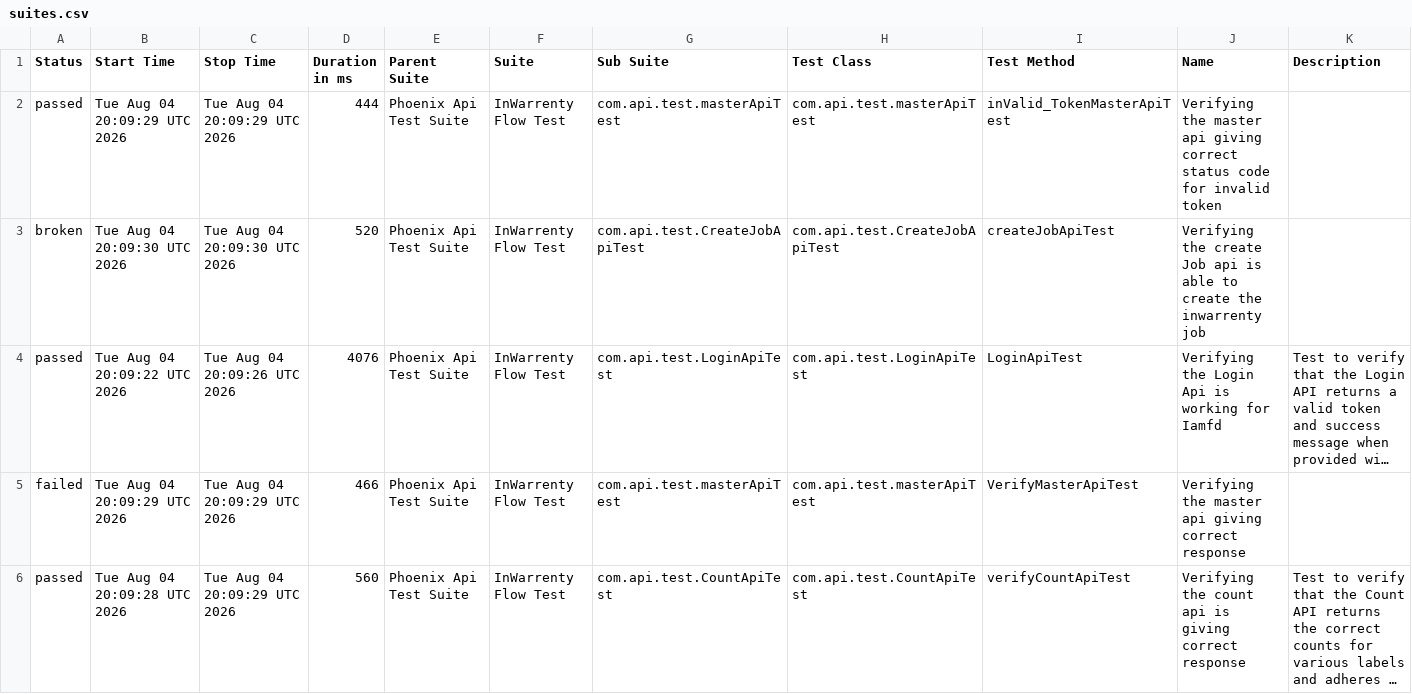
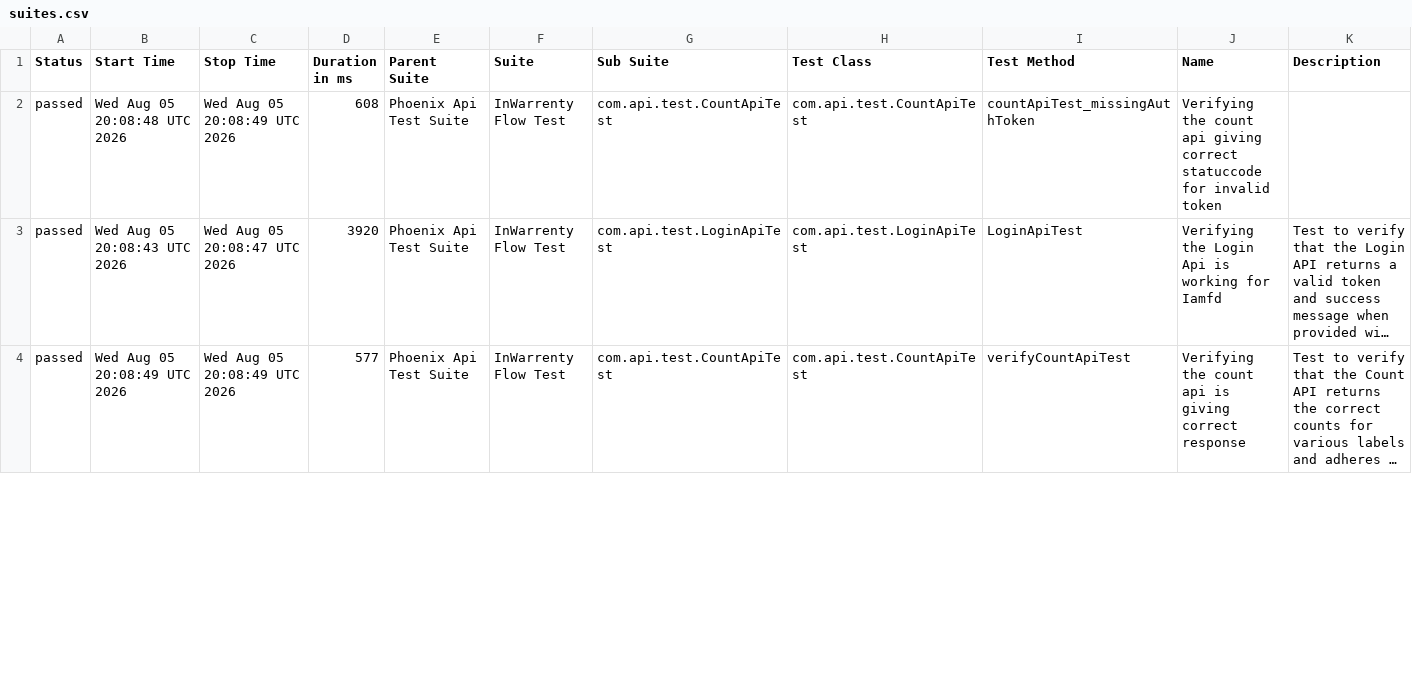
Before and after one commit to ganeshbs98/UI_APIFrameWork, a CSV file: data/suites.csv, drawn as a sheet; only a part is shown; long unchanged cells end in …; removed rows and columns are numbered as before the commit, all else as after; the diff covers the shown part only; the diff names each change by its address in the sheet, - before the commit and + after, or states it on an @@ line.

```diff
--- a/data/suites.csv
+++ b/data/suites.csv
-B2 (Start Time): Tue Aug 04 20:09:29 UTC 2026
+B2 (Start Time): Wed Aug 05 20:08:48 UTC 2026
-C2 (Stop Time): Tue Aug 04 20:09:29 UTC 2026
+C2 (Stop Time): Wed Aug 05 20:08:49 UTC 2026
-D2 (Duration in ms): 444
+D2 (Duration in ms): 608
-G2 (Sub Suite): com.api.test.masterApiTest
+G2 (Sub Suite): com.api.test.CountApiTest
-H2 (Test Class): com.api.test.masterApiTest
+H2 (Test Class): com.api.test.CountApiTest
-I2 (Test Method): inValid_TokenMasterApiTest
+I2 (Test Method): countApiTest_missingAuthToken
-J2 (Name): Verifying the master api giving correct status code for invalid…
+J2 (Name): Verifying the count api giving correct statuccode for invalid…
-row 3: broken | Tue Aug 04 20:09:30 UTC 2026 | Tue Aug 04 20:09:30 UTC 2026 | 520 | Phoenix Api Test Suite | InWarrenty Flow Test | com.api.test.CreateJobApiTest | com.api.test.CreateJobApiTest | createJobApiTest | Verifying the create Job api is able to create the inwarrenty job
-B3 (Start Time): Tue Aug 04 20:09:22 UTC 2026
+B3 (Start Time): Wed Aug 05 20:08:43 UTC 2026
-C3 (Stop Time): Tue Aug 04 20:09:26 UTC 2026
+C3 (Stop Time): Wed Aug 05 20:08:47 UTC 2026
-D3 (Duration in ms): 4076
+D3 (Duration in ms): 3920
-row 5: failed | Tue Aug 04 20:09:29 UTC 2026 | Tue Aug 04 20:09:29 UTC 2026 | 466 | Phoenix Api Test Suite | InWarrenty Flow Test | com.api.test.masterApiTest | com.api.test.masterApiTest | VerifyMasterApiTest | Verifying the master api giving correct response
-B4 (Start Time): Tue Aug 04 20:09:28 UTC 2026
+B4 (Start Time): Wed Aug 05 20:08:49 UTC 2026
-C4 (Stop Time): Tue Aug 04 20:09:29 UTC 2026
+C4 (Stop Time): Wed Aug 05 20:08:49 UTC 2026
-D4 (Duration in ms): 560
+D4 (Duration in ms): 577
```
Also changed, not shown: 2 added rows and 10 edited cells elsewhere in this file, data/behaviors.csv, 48 other files.
